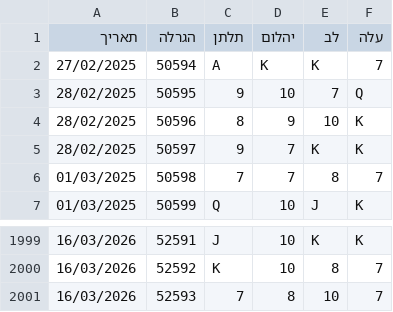
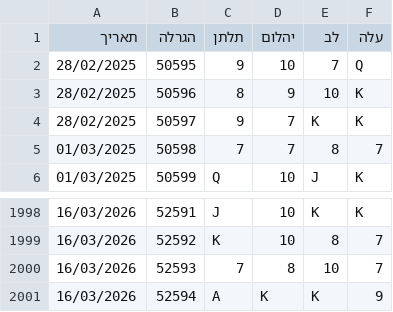
Before and after one commit to laly100/chance-feed, a CSV file: mini/latest_2000.csv, drawn as a sheet; only a part is shown, gaps mark what is left out; removed rows and columns are numbered as before the commit, all else as after; the diff names each change by its address in the sheet, - before the commit and + after, or states it on an @@ line.

```diff
--- a/mini/latest_2000.csv
+++ b/mini/latest_2000.csv
-row 2: 27/02/2025 | 50594 | A | K | K | 7
+row 2001: 16/03/2026 | 52594 | A | K | K | 9
```
Also changed, not shown: chance0.csv, mini/latest_1000.csv, 2 other files.
